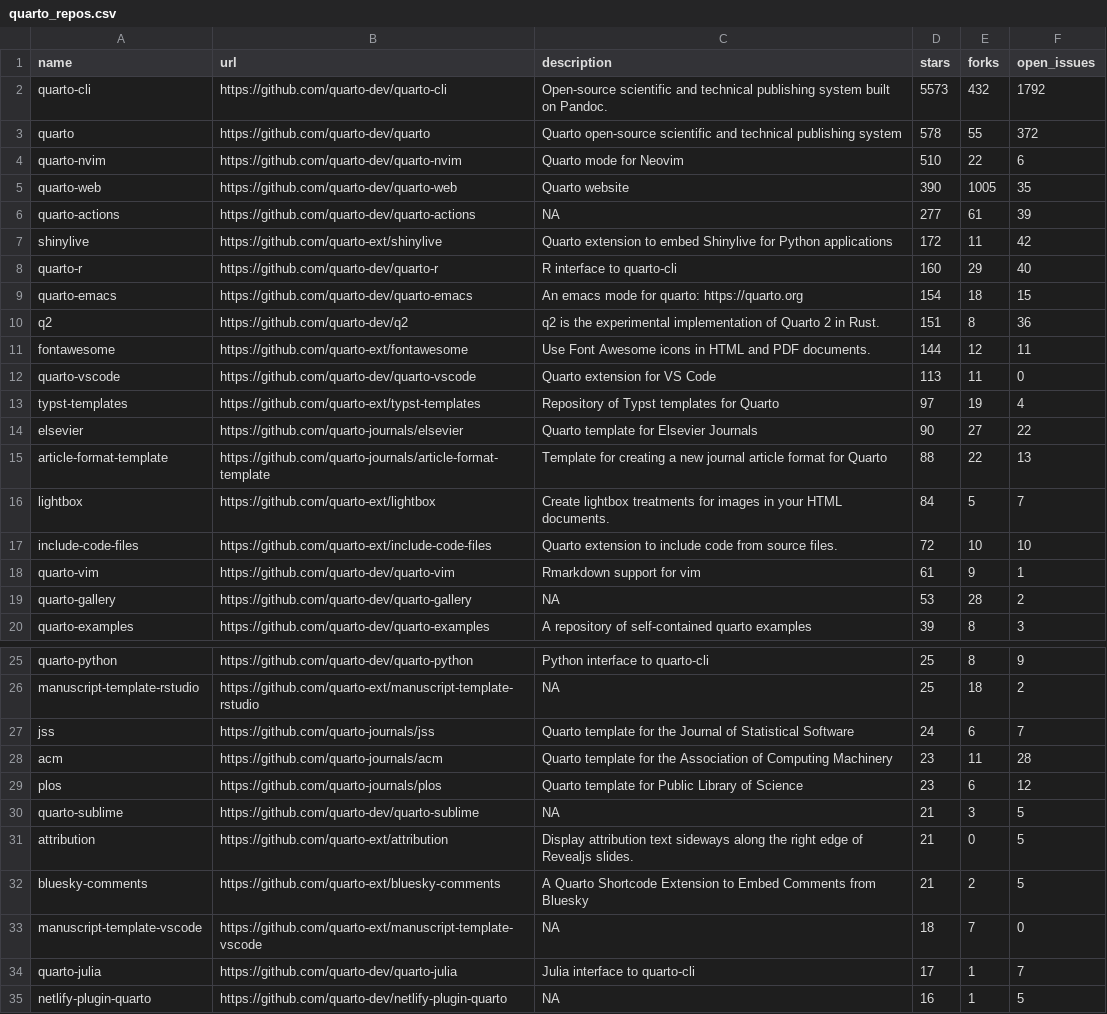
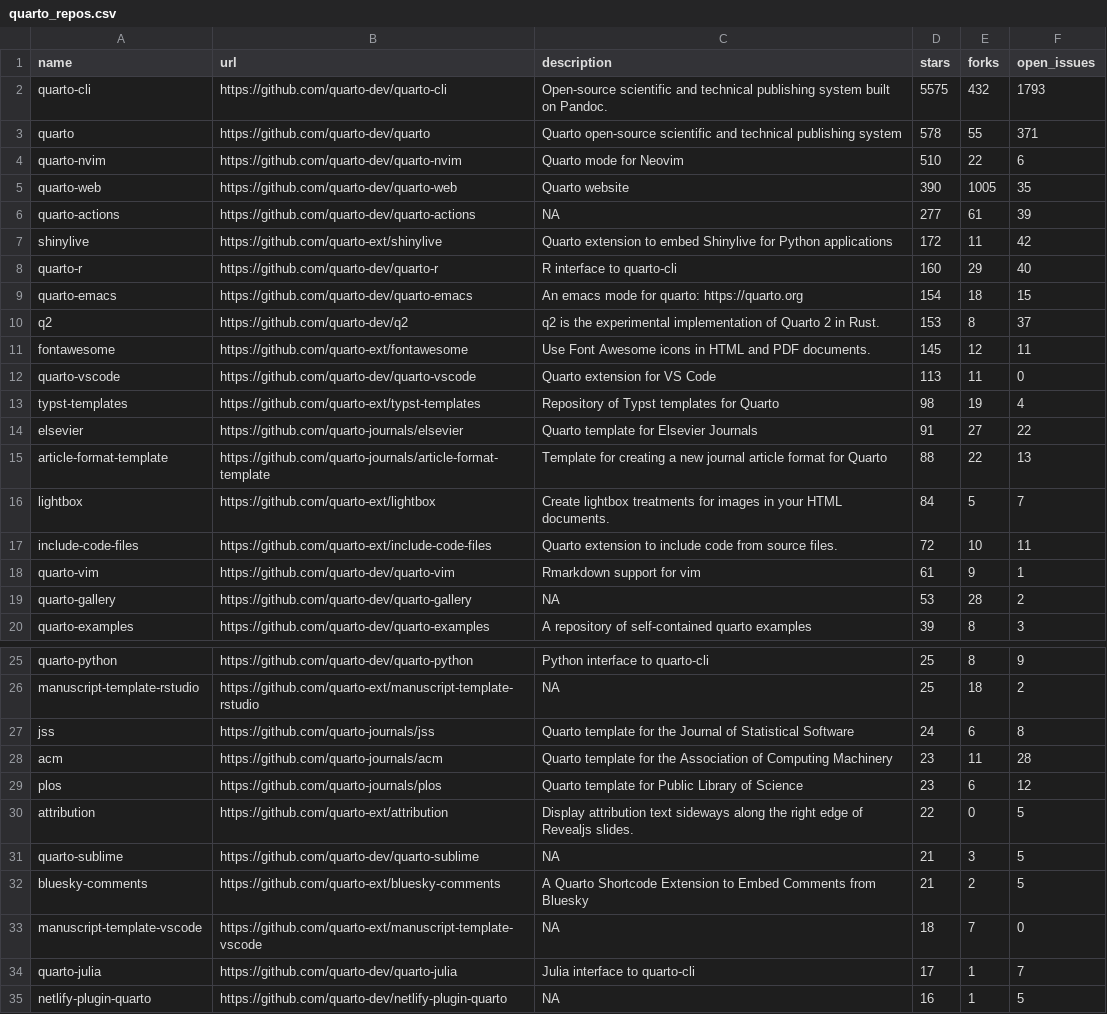
Before and after one commit to t-emery/github_actions_in_R_test, a CSV file: 01-monitoring-quarto-repos/quarto_repos.csv, drawn as a sheet; only a part is shown, gaps mark what is left out.

```diff
--- a/01-monitoring-quarto-repos/quarto_repos.csv
+++ b/01-monitoring-quarto-repos/quarto_repos.csv
@@ -1,4 +1,4 @@
 name,url,description,stars,forks,open_issues
-quarto-cli,https://github.com/quarto-dev/quarto-cli,Open-source scientific and technical publishing system built on Pandoc.,5573,432,1792
-quarto,https://github.com/quarto-dev/quarto,Quarto open-source scientific and technical publishing system,578,55,372
+quarto-cli,https://github.com/quarto-dev/quarto-cli,Open-source scientific and technical publishing system built on Pandoc.,5575,432,1793
+quarto,https://github.com/quarto-dev/quarto,Quarto open-source scientific and technical publishing system,578,55,371
 quarto-nvim,https://github.com/quarto-dev/quarto-nvim,Quarto mode for Neovim,510,22,6
@@ -9,10 +9,10 @@ quarto-r,https://github.com/quarto-dev/quarto-r,R interface to quarto-cli,160,29
 quarto-emacs,https://github.com/quarto-dev/quarto-emacs,An emacs mode for quarto: https://quarto.org,154,18,15
-q2,https://github.com/quarto-dev/q2,q2 is the experimental implementation of Quarto 2 in Rust.,151,8,36
-fontawesome,https://github.com/quarto-ext/fontawesome,Use Font Awesome icons in HTML and PDF documents.,144,12,11
+q2,https://github.com/quarto-dev/q2,q2 is the experimental implementation of Quarto 2 in Rust.,153,8,37
+fontawesome,https://github.com/quarto-ext/fontawesome,Use Font Awesome icons in HTML and PDF documents.,145,12,11
 quarto-vscode,https://github.com/quarto-dev/quarto-vscode,Quarto extension for VS Code,113,11,0
-typst-templates,https://github.com/quarto-ext/typst-templates,Repository of Typst templates for Quarto,97,19,4
-elsevier,https://github.com/quarto-journals/elsevier,Quarto template for Elsevier Journals,90,27,22
+typst-templates,https://github.com/quarto-ext/typst-templates,Repository of Typst templates for Quarto,98,19,4
+elsevier,https://github.com/quarto-journals/elsevier,Quarto template for Elsevier Journals,91,27,22
 article-format-template,https://github.com/quarto-journals/article-format-template,Template for creating a new journal article format for Quarto ,88,22,13
 lightbox,https://github.com/quarto-ext/lightbox,Create lightbox treatments for images in your HTML documents.,84,5,7
-include-code-files,https://github.com/quarto-ext/include-code-files,Quarto extension to include code from source files.,72,10,10
+include-code-files,https://github.com/quarto-ext/include-code-files,Quarto extension to include code from source files.,72,10,11
 quarto-vim,https://github.com/quarto-dev/quarto-vim,Rmarkdown support for vim,61,9,1
@@ -26,7 +26,7 @@ quarto-python,https://github.com/quarto-dev/quarto-python,Python interface to qu
 manuscript-template-rstudio,https://github.com/quarto-ext/manuscript-template-rstudio,NA,25,18,2
-jss,https://github.com/quarto-journals/jss,Quarto template for the Journal of Statistical Software,24,6,7
+jss,https://github.com/quarto-journals/jss,Quarto template for the Journal of Statistical Software,24,6,8
 acm,https://github.com/quarto-journals/acm,Quarto template for the Association of Computing Machinery,23,11,28
 plos,https://github.com/quarto-journals/plos,Quarto template for Public Library of Science,23,6,12
+attribution,https://github.com/quarto-ext/attribution,Display attribution text sideways along the right edge of Revealjs slides.,22,0,5
 quarto-sublime,https://github.com/quarto-dev/quarto-sublime,NA,21,3,5
-attribution,https://github.com/quarto-ext/attribution,Display attribution text sideways along the right edge of Revealjs slides.,21,0,5
 bluesky-comments,https://github.com/quarto-ext/bluesky-comments,A Quarto Shortcode Extension to Embed Comments from Bluesky,21,2,5
```
Also changed, not shown: 1 other file.
